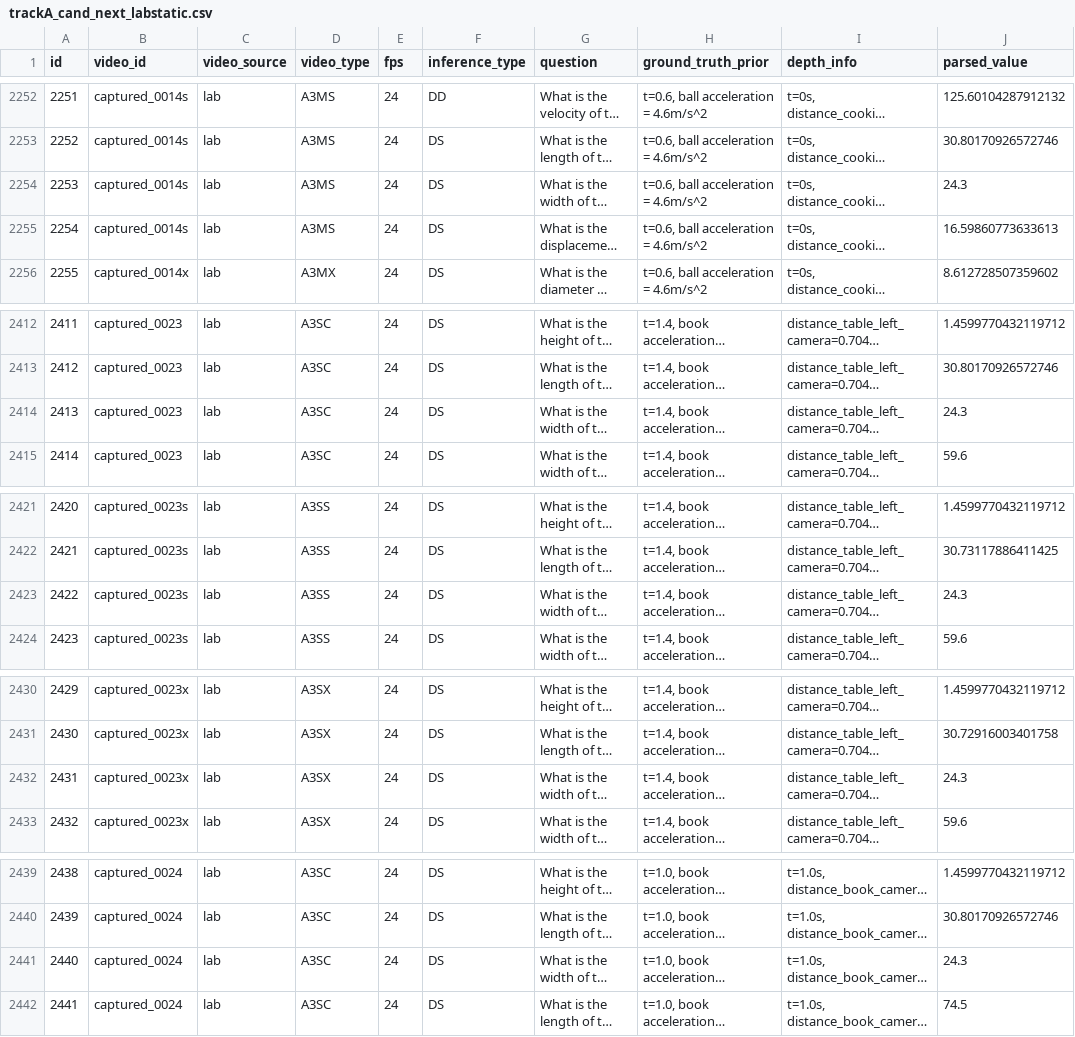
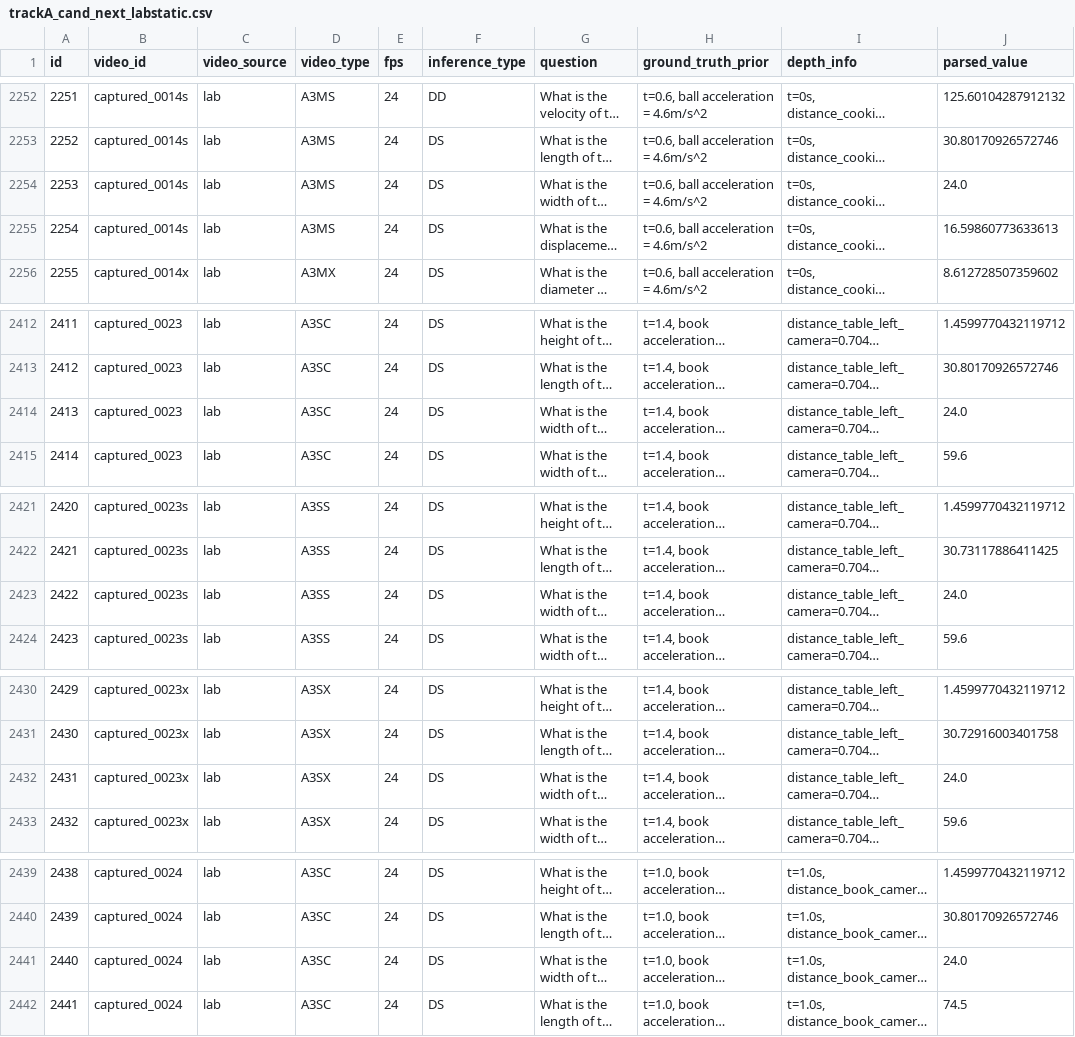
Before and after one commit to VihanAggarwal/quantiphy-challenge, a CSV file: submissions/trackA_cand_next_labstatic.csv, drawn as a sheet; only a part is shown, gaps mark what is left out; long unchanged cells end in …; the diff covers the shown part only; the diff names each change by its address in the sheet, - before the commit and + after, or states it on an @@ line.

```diff
--- a/submissions/trackA_cand_next_labstatic.csv
+++ b/submissions/trackA_cand_next_labstatic.csv
-J2254 (parsed_value): 24.3
+J2254 (parsed_value): 24.0
-J2414 (parsed_value): 24.3
+J2414 (parsed_value): 24.0
-J2423 (parsed_value): 24.3
+J2423 (parsed_value): 24.0
-J2432 (parsed_value): 24.3
+J2432 (parsed_value): 24.0
-J2441 (parsed_value): 24.3
+J2441 (parsed_value): 24.0
```
Also changed, not shown: 2 edited cells elsewhere in this file, research/next/labstatic/changes.csv, 12 other files.
